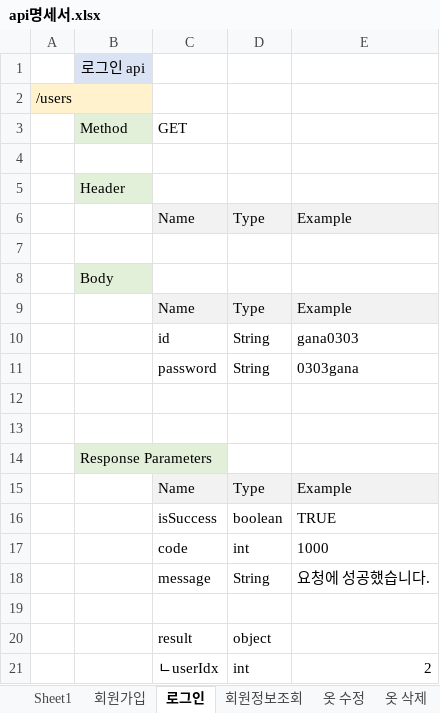
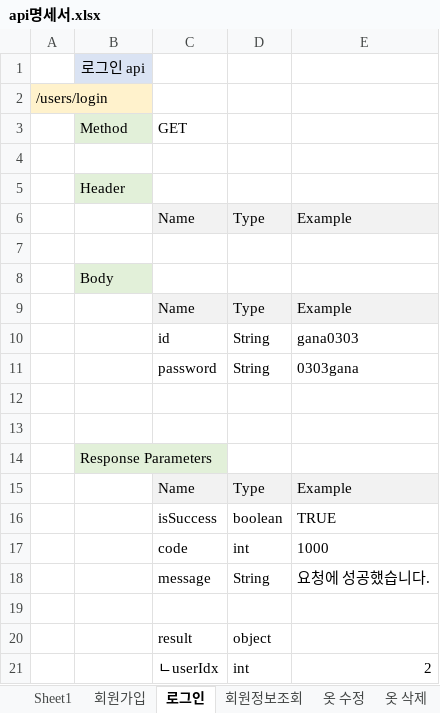
Before and after one commit to choign3123/SE_7, an Excel workbook: 클래스_다이어그램/api명세서.xlsx, sheet 로그인, drawn as a sheet; values as stored, in another font and other column widths than the file's, no borders; the diff names each change by its address in the sheet, - before the commit and + after, or states it on an @@ line.

Commit message:
다이어그램 back ppt 완료

```diff
--- a/클래스_다이어그램/api명세서.xlsx (sheet 로그인)
+++ b/클래스_다이어그램/api명세서.xlsx (sheet 로그인)
-A2: /users
+A2: /users/login
```
Also changed, not shown: sheet 회원가입, 5 other files.
